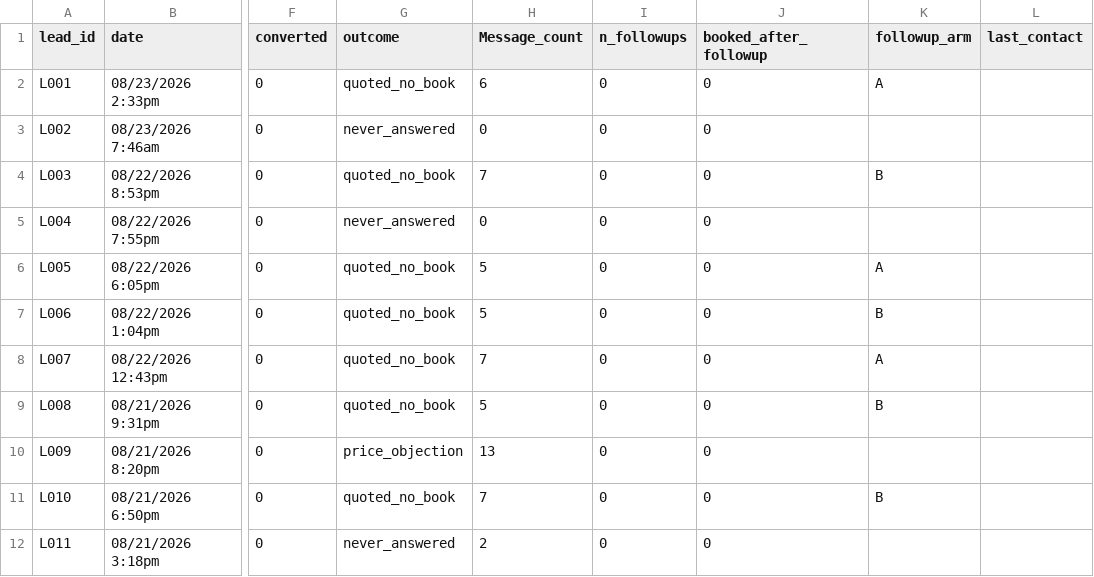
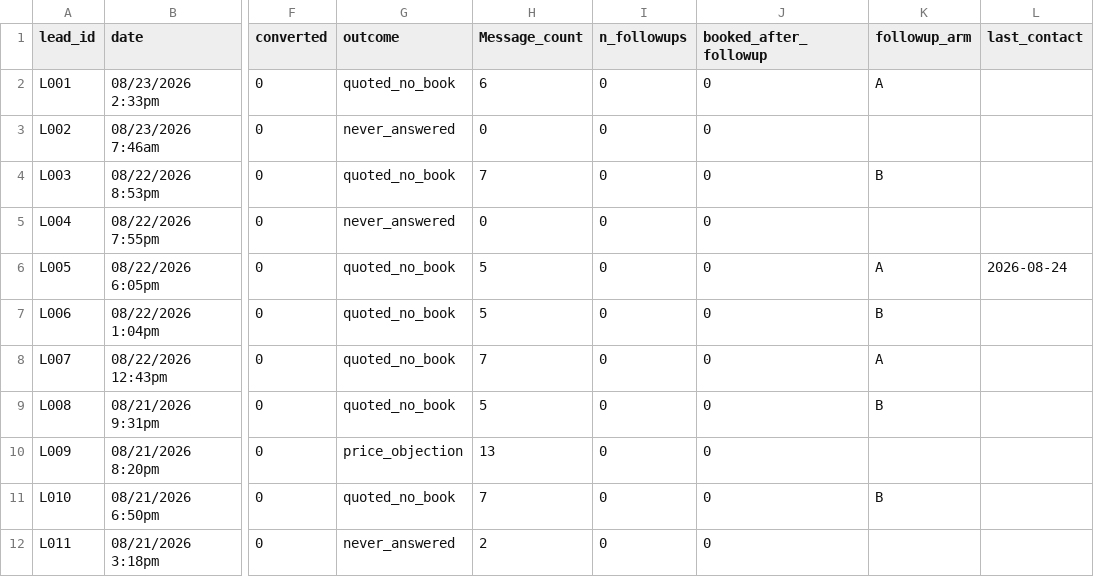
Before and after one commit to castanedaisaac786-byte/inland-analytics, a CSV file: data/leads_anonymized.csv, drawn as a sheet; only a part is shown, gaps mark what is left out; the diff names each change by its address in the sheet, - before the commit and + after, or states it on an @@ line.

Commit message:
Rebuild lead crosswalk after positional realignment

```diff
--- a/data/leads_anonymized.csv
+++ b/data/leads_anonymized.csv
-L6 (last_contact): (empty)
+L6 (last_contact): 2026-08-24
```
Also changed, not shown: 1 other file.
